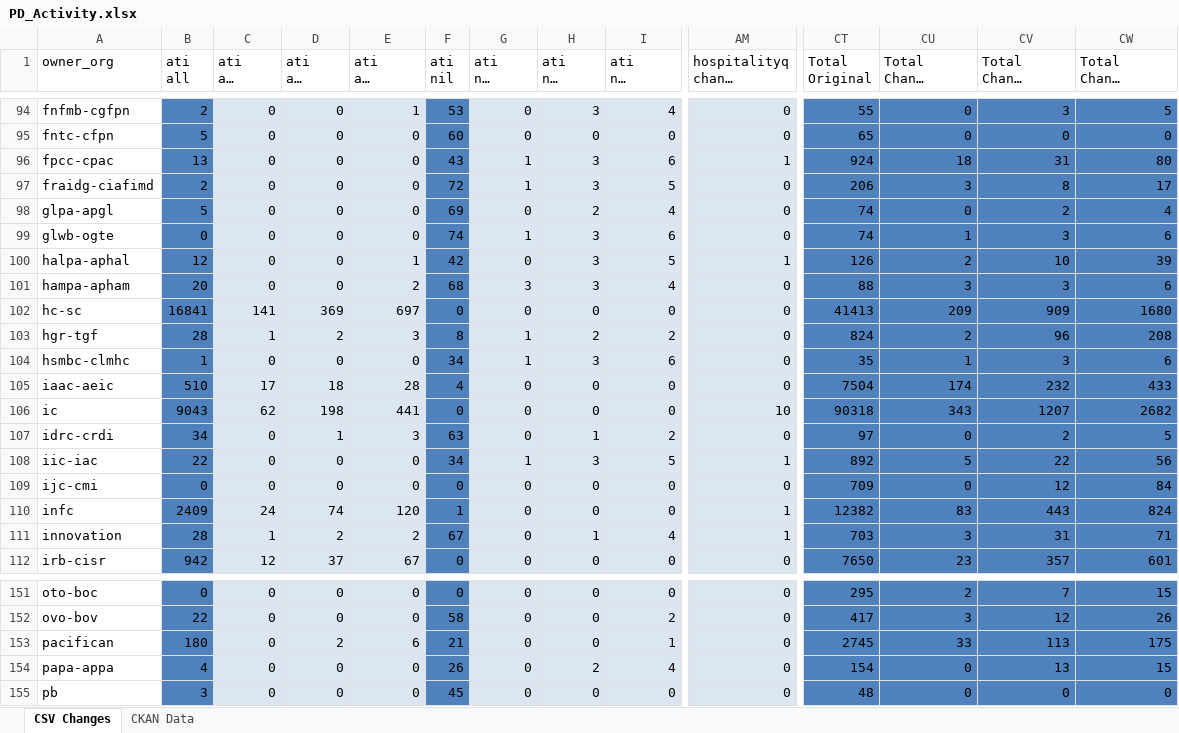
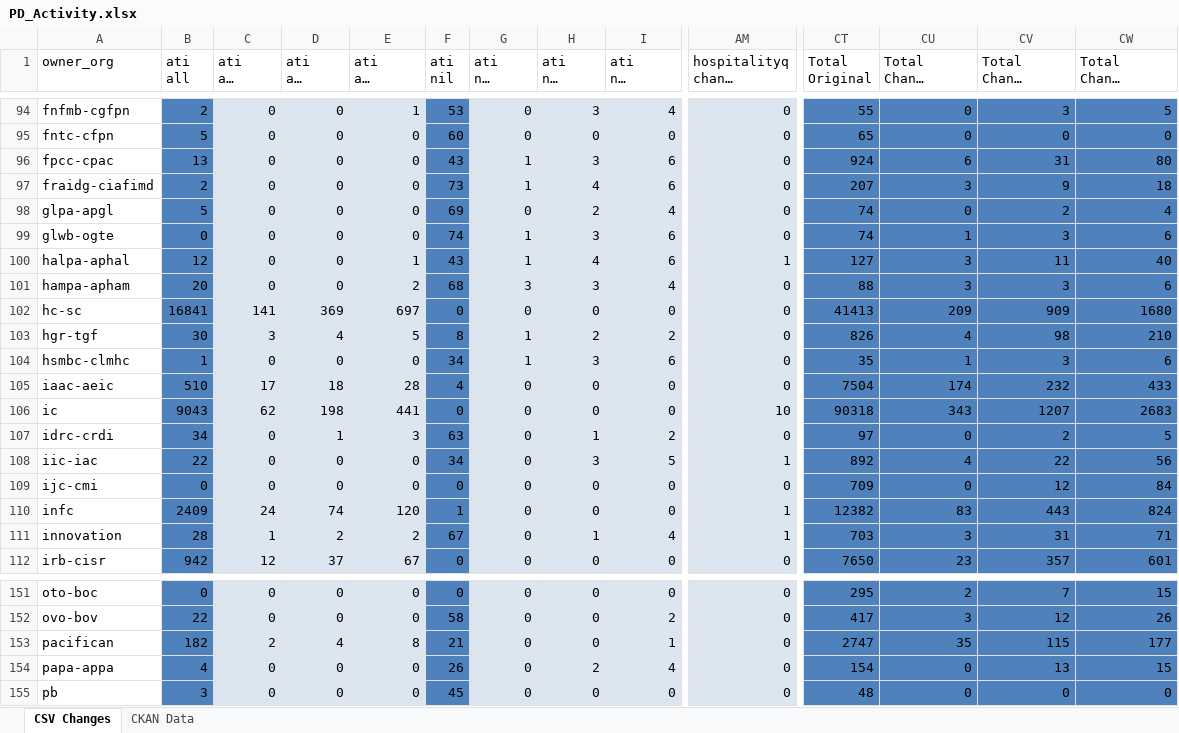
Before and after one commit to PatLittle/analytics-corporate-reporting, an Excel workbook: PD_CHANGES_RPT/PD_Activity.xlsx, sheet CSV Changes, drawn as a sheet; only a part is shown, gaps mark what is left out; long unchanged cells end in …; values as stored, in another font and other column widths than the file's, no borders; the diff covers the shown part only; the diff names each change by its address in the sheet, - before the commit and + after, or states it on an @@ line.

```diff
--- a/PD_CHANGES_RPT/PD_Activity.xlsx (sheet CSV Changes)
+++ b/PD_CHANGES_RPT/PD_Activity.xlsx (sheet CSV Changes)
-AM96 (hospitalityq change 30-days): 1
+AM96 (hospitalityq change 30-days): 0
-CU96 (Total Change 30-days): 18
+CU96 (Total Change 30-days): 6
-F97 (ati nil): 72
+F97 (ati nil): 73
-H97 (ati nil change 90-days): 3
+H97 (ati nil change 90-days): 4
-I97 (ati nil change 6-months): 5
+I97 (ati nil change 6-months): 6
-CT97 (Total Original): 206
+CT97 (Total Original): 207
-CV97 (Total Change 90-days): 8
+CV97 (Total Change 90-days): 9
-CW97 (Total Change 6-months): 17
+CW97 (Total Change 6-months): 18
-F100 (ati nil): 42
+F100 (ati nil): 43
-G100 (ati nil change 30-days): 0
+G100 (ati nil change 30-days): 1
-H100 (ati nil change 90-days): 3
+H100 (ati nil change 90-days): 4
-I100 (ati nil change 6-months): 5
+I100 (ati nil change 6-months): 6
-CT100 (Total Original): 126
+CT100 (Total Original): 127
-CU100 (Total Change 30-days): 2
+CU100 (Total Change 30-days): 3
-CV100 (Total Change 90-days): 10
+CV100 (Total Change 90-days): 11
-CW100 (Total Change 6-months): 39
+CW100 (Total Change 6-months): 40
-B103 (ati all): 28
+B103 (ati all): 30
-C103 (ati all change 30-days): 1
+C103 (ati all change 30-days): 3
-D103 (ati all change 90-days): 2
+D103 (ati all change 90-days): 4
-E103 (ati all change 6-months): 3
+E103 (ati all change 6-months): 5
-CT103 (Total Original): 824
+CT103 (Total Original): 826
-CU103 (Total Change 30-days): 2
+CU103 (Total Change 30-days): 4
-CV103 (Total Change 90-days): 96
+CV103 (Total Change 90-days): 98
-CW103 (Total Change 6-months): 208
+CW103 (Total Change 6-months): 210
-CW106 (Total Change 6-months): 2682
+CW106 (Total Change 6-months): 2683
-G108 (ati nil change 30-days): 1
+G108 (ati nil change 30-days): 0
-CU108 (Total Change 30-days): 5
+CU108 (Total Change 30-days): 4
-B153 (ati all): 180
+B153 (ati all): 182
-C153 (ati all change 30-days): 0
+C153 (ati all change 30-days): 2
-D153 (ati all change 90-days): 2
+D153 (ati all change 90-days): 4
-E153 (ati all change 6-months): 6
+E153 (ati all change 6-months): 8
-CT153 (Total Original): 2745
+CT153 (Total Original): 2747
-CU153 (Total Change 30-days): 33
+CU153 (Total Change 30-days): 35
-CV153 (Total Change 90-days): 113
+CV153 (Total Change 90-days): 115
-CW153 (Total Change 6-months): 175
+CW153 (Total Change 6-months): 177
```
Also changed, not shown: 196 edited cells elsewhere in this sheet, sheet CKAN Data, 2 other files.
